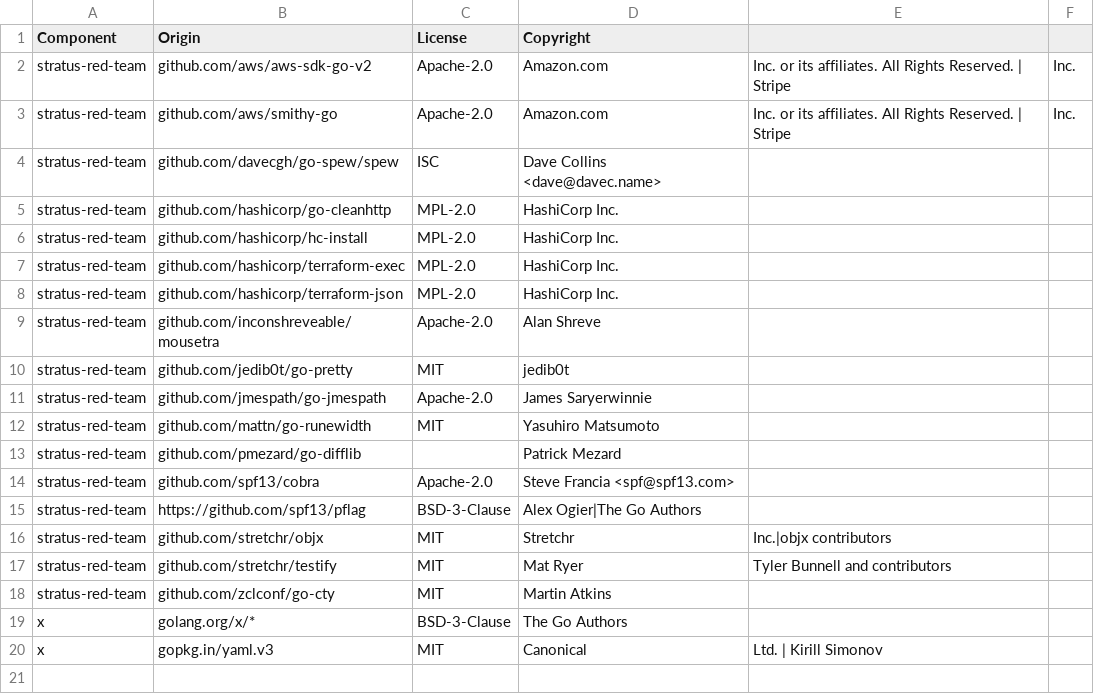
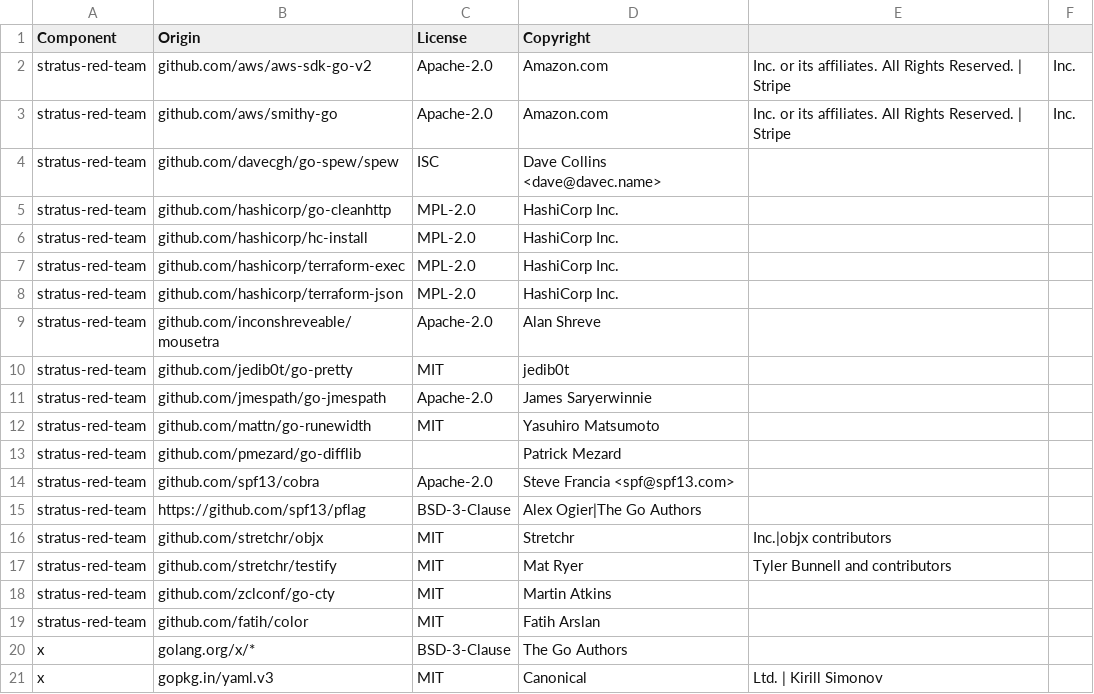
Before and after one commit to DataDog/stratus-red-team, a CSV file: LICENSE-3rdparty.csv, drawn as a sheet.

Commit message:
Add coloring of attack technique state (closes #45)

```diff
--- a/LICENSE-3rdparty.csv
+++ b/LICENSE-3rdparty.csv
@@ -18,2 +18,3 @@ stratus-red-team,github.com/stretchr/testify,MIT,Mat Ryer, Tyler Bunnell and con
 stratus-red-team,github.com/zclconf/go-cty,MIT,Martin Atkins
+stratus-red-team,github.com/fatih/color,MIT,Fatih Arslan
 x,golang.org/x/*,BSD-3-Clause,The Go Authors
```
Also changed, not shown: 3 other files.
